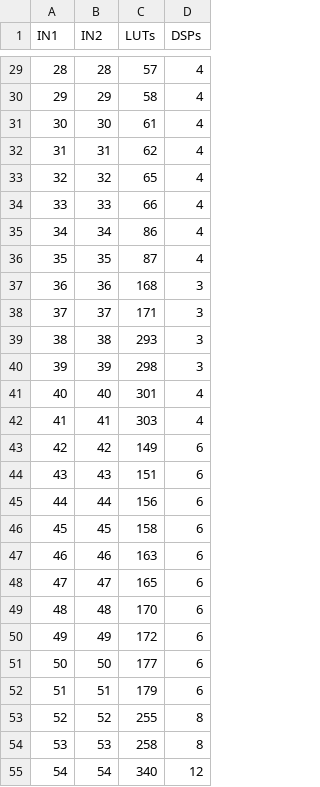
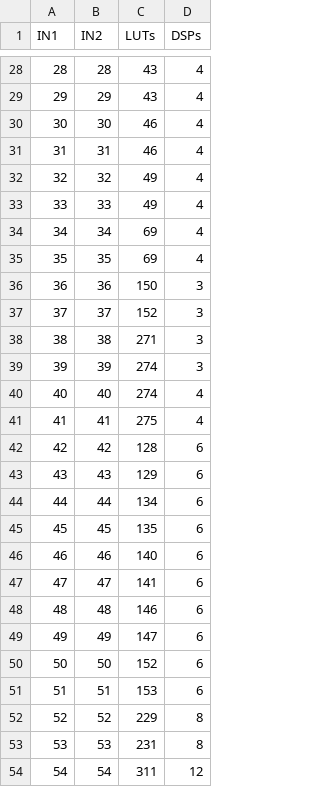
Before and after one commit to kaiconwaylai/FYP_EGraphs_For_FPGAs, a CSV file: python/data/1-128karatsuba.csv, drawn as a sheet; only a part is shown, gaps mark what is left out; the diff covers the shown part only.

```diff
--- a/python/data/1-128karatsuba.csv
+++ b/python/data/1-128karatsuba.csv
@@ -29,27 +28,27 @@ IN1,IN2,LUTs,DSPs
-28,28,57,4
-29,29,58,4
-30,30,61,4
-31,31,62,4
-32,32,65,4
-33,33,66,4
-34,34,86,4
-35,35,87,4
-36,36,168,3
-37,37,171,3
-38,38,293,3
-39,39,298,3
-40,40,301,4
-41,41,303,4
-42,42,149,6
-43,43,151,6
-44,44,156,6
-45,45,158,6
-46,46,163,6
-47,47,165,6
-48,48,170,6
-49,49,172,6
-50,50,177,6
-51,51,179,6
-52,52,255,8
-53,53,258,8
-54,54,340,12
+28,28,43,4
+29,29,43,4
+30,30,46,4
+31,31,46,4
+32,32,49,4
+33,33,49,4
+34,34,69,4
+35,35,69,4
+36,36,150,3
+37,37,152,3
+38,38,271,3
+39,39,274,3
+40,40,274,4
+41,41,275,4
+42,42,128,6
+43,43,129,6
+44,44,134,6
+45,45,135,6
+46,46,140,6
+47,47,141,6
+48,48,146,6
+49,49,147,6
+50,50,152,6
+51,51,153,6
+52,52,229,8
+53,53,231,8
+54,54,311,12
```
Also changed, not shown: 1 removed row and 100 edited cells elsewhere in this file, 3 other files.
